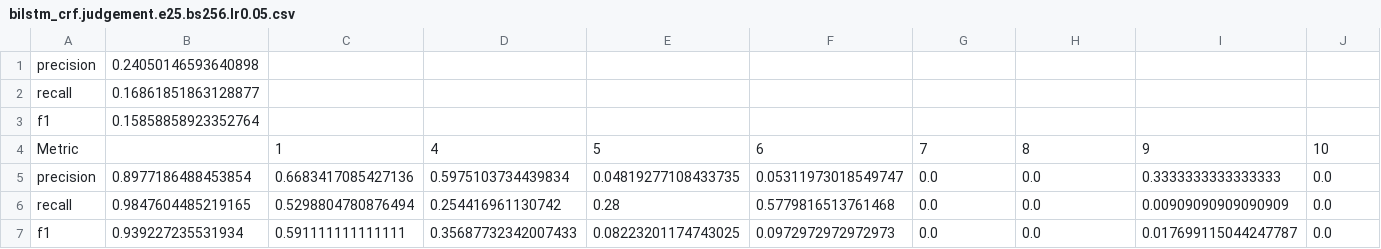
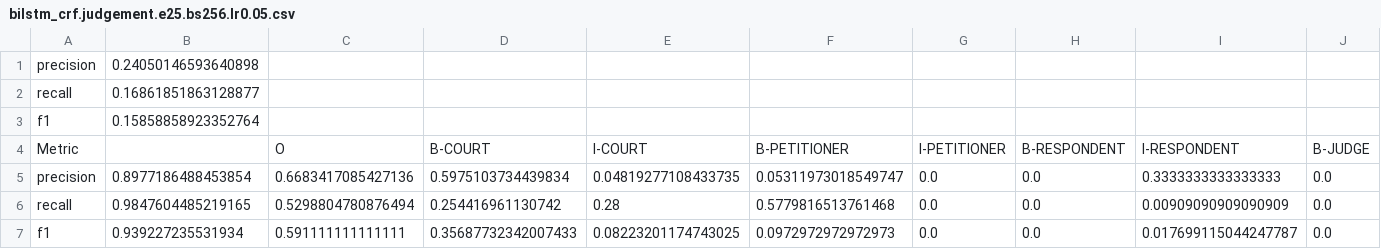
Before and after one commit to xarxaxdev/gans_blanc, a CSV file: src/evaluation_logs/bilstm_crf.judgement.e25.bs256.lr0.05.csv, drawn as a sheet; only a part is shown; removed rows and columns are numbered as before the commit, all else as after; rows hold the shown columns only; the diff names each change by its address in the sheet, - before the commit and + after, or states it on an @@ line.

Commit message:
updated plotting function and metrics

```diff
--- a/src/evaluation_logs/bilstm_crf.judgement.e25.bs256.lr0.05.csv
+++ b/src/evaluation_logs/bilstm_crf.judgement.e25.bs256.lr0.05.csv
-row 4: Metric |  | 1 | 4 | 5 | 6 | 7 | 8 | 9 | 10
+row 4: Metric |  | O | B-COURT | I-COURT | B-PETITIONER | I-PETITIONER | B-RESPONDENT | I-RESPONDENT | B-JUDGE
```
Also changed, not shown: 47 other files.
